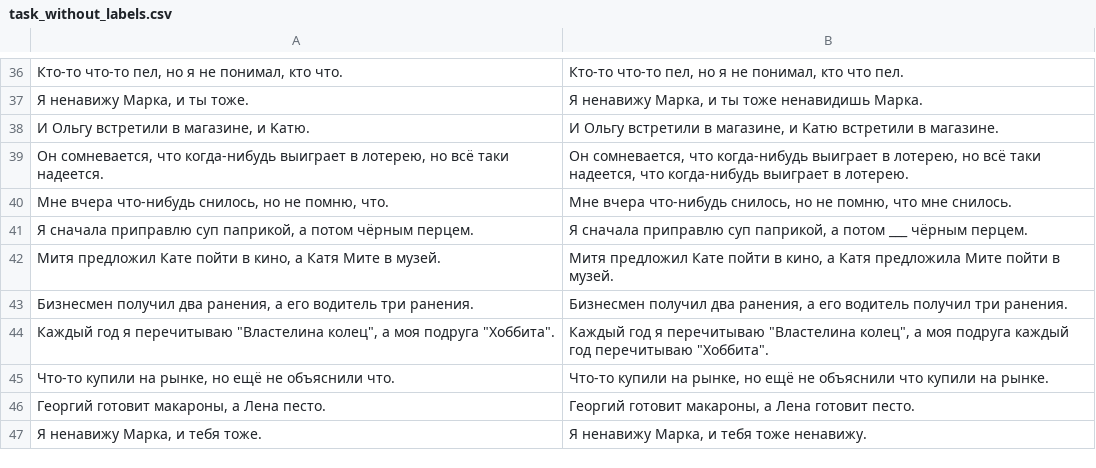
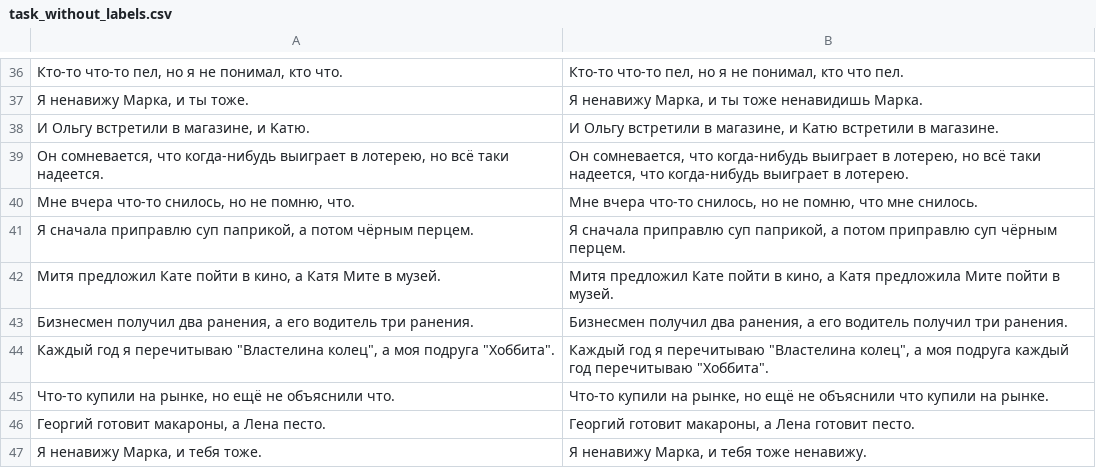
Before and after one commit to eanor/data-for-hakathon, a CSV file: task_without_labels.csv, drawn as a sheet; only a part is shown, gaps mark what is left out.

Commit message:
Update task_without_labels.csv

```diff
--- a/task_without_labels.csv
+++ b/task_without_labels.csv
@@ -39,4 +39,4 @@
 "Он сомневается, что когда-нибудь выиграет в лотерею, но всё таки надеется.","Он сомневается, что когда-нибудь выиграет в лотерею, но всё таки надеется, что когда-нибудь выиграет в лотерею."
-"Мне вчера что-нибудь снилось, но не помню, что.","Мне вчера что-нибудь снилось, но не помню, что мне снилось."
-"Я сначала приправлю суп паприкой, а потом чёрным перцем.","Я сначала приправлю суп паприкой, а потом ___ чёрным перцем."
+"Мне вчера что-то снилось, но не помню, что.","Мне вчера что-то снилось, но не помню, что мне снилось."
+"Я сначала приправлю суп паприкой, а потом чёрным перцем.","Я сначала приправлю суп паприкой, а потом приправлю суп чёрным перцем."
 "Митя предложил Кате пойти в кино, а Катя Мите в музей.","Митя предложил Кате пойти в кино, а Катя предложила Мите пойти в музей."
```
